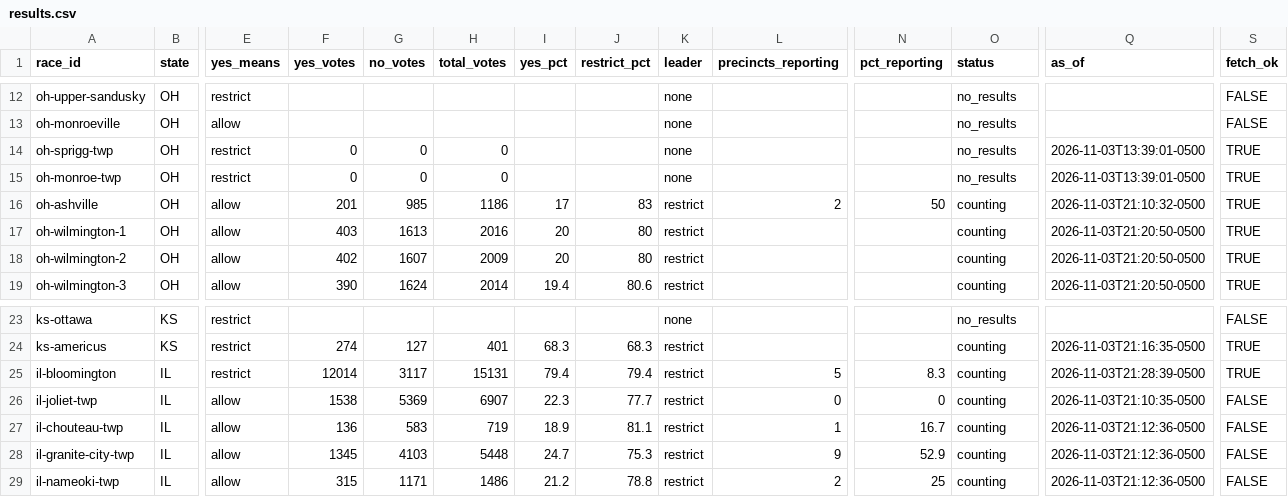
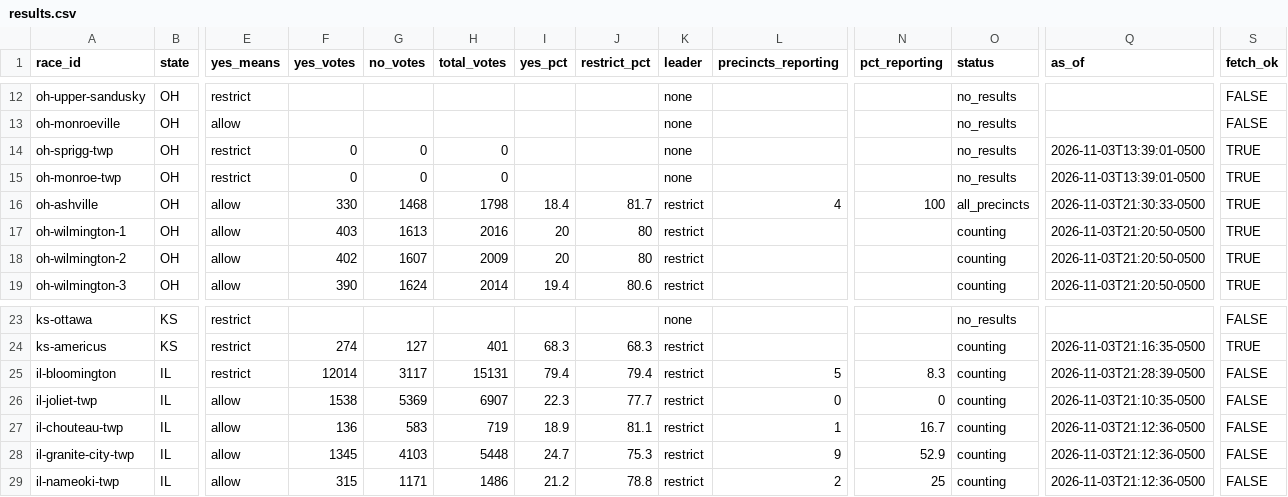
Before and after one commit to alexlundry/data_center_ballot_tracker, a CSV file: site/data/results.csv, drawn as a sheet; only a part is shown, gaps mark what is left out; the diff names each change by its address in the sheet, - before the commit and + after, or states it on an @@ line.

Commit message:
results 2026-11-04T02:30Z

```diff
--- a/site/data/results.csv
+++ b/site/data/results.csv
-F16 (yes_votes): 201
+F16 (yes_votes): 330
-G16 (no_votes): 985
+G16 (no_votes): 1468
-H16 (total_votes): 1186
+H16 (total_votes): 1798
-I16 (yes_pct): 17
+I16 (yes_pct): 18.4
-J16 (restrict_pct): 83
+J16 (restrict_pct): 81.7
-L16 (precincts_reporting): 2
+L16 (precincts_reporting): 4
-N16 (pct_reporting): 50
+N16 (pct_reporting): 100
-O16 (status): counting
+O16 (status): all_precincts
-Q16 (as_of): 2026-11-03T21:10:32-0500
+Q16 (as_of): 2026-11-03T21:30:33-0500
-S25 (fetch_ok): TRUE
+S25 (fetch_ok): FALSE
```
Also changed, not shown: data/history.csv, 1 other file.
